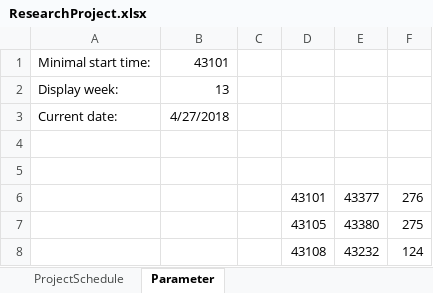
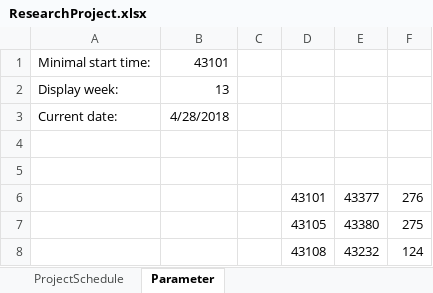
Before and after one commit to wong-ziyi/wong-ziyi.github.io, an Excel workbook: CurrentProjects/ResearchProject.xlsx, sheet Parameter, drawn as a sheet; only a part is shown; values as stored, in another font and other column widths than the file's, no borders; the diff names each change by its address in the sheet, - before the commit and + after, or states it on an @@ line.

```diff
--- a/CurrentProjects/ResearchProject.xlsx (sheet Parameter)
+++ b/CurrentProjects/ResearchProject.xlsx (sheet Parameter)
-B3: 4/27/2018
+B3: 4/28/2018
```
Also changed, not shown: 1 other file.
